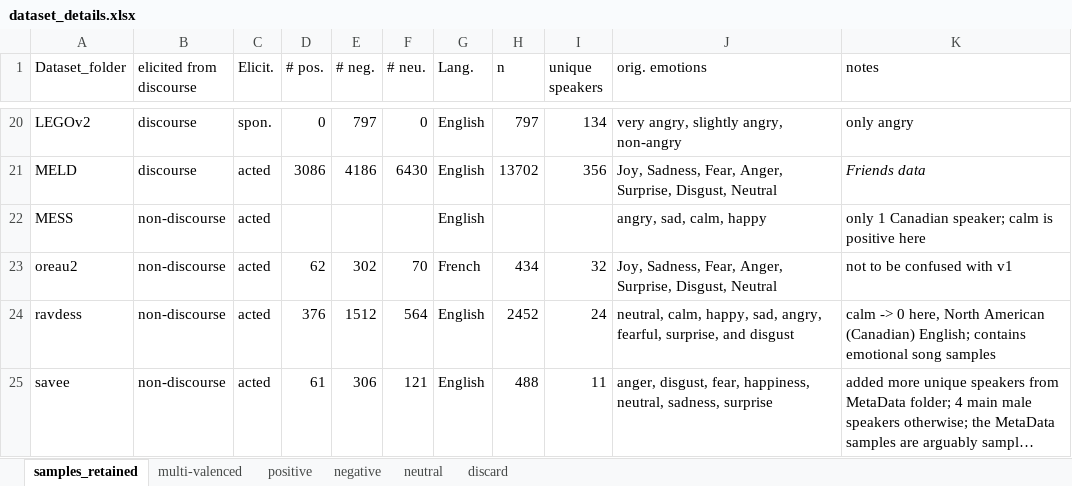
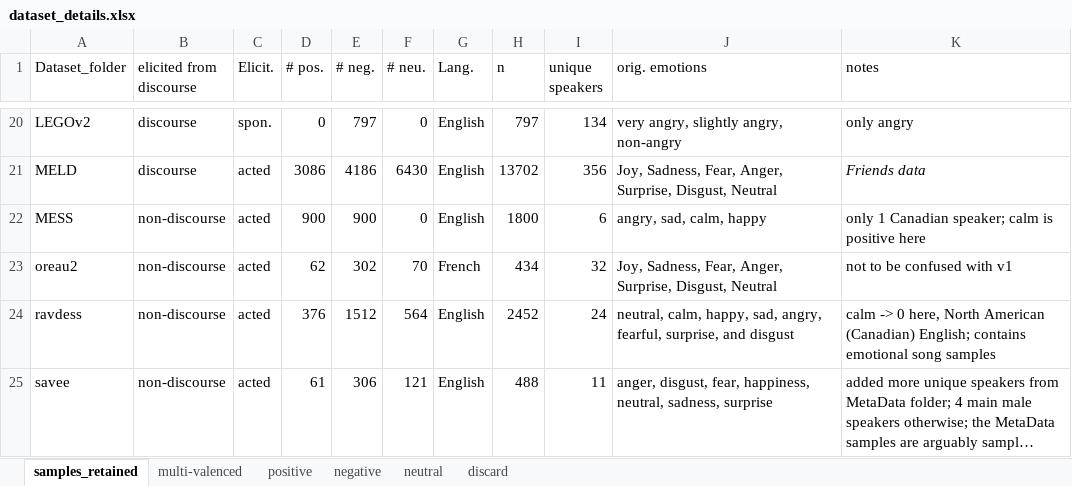
Before and after one commit to michen00/multilingual_speech_valence_classification_datasets, an Excel workbook: datasets/dataset_details.xlsx, sheet samples_retained, drawn as a sheet; only a part is shown, gaps mark what is left out; long unchanged cells end in …; values as stored, in another font and other column widths than the file's, no borders; the diff names each change by its address in the sheet, - before the commit and + after, or states it on an @@ line.

Commit message:
Add data organization files for MESS

```diff
--- a/datasets/dataset_details.xlsx (sheet samples_retained)
+++ b/datasets/dataset_details.xlsx (sheet samples_retained)
-D22 (# pos.): (empty)
+D22 (# pos.): 900
-E22 (# neg.): (empty)
+E22 (# neg.): 900
-F22 (# neu.): (empty)
+F22 (# neu.): 0
-H22 (n): (empty)
+H22 (n): 1800
-I22 (unique speakers): (empty)
+I22 (unique speakers): 6
```
Also changed, not shown: 3 other files.
